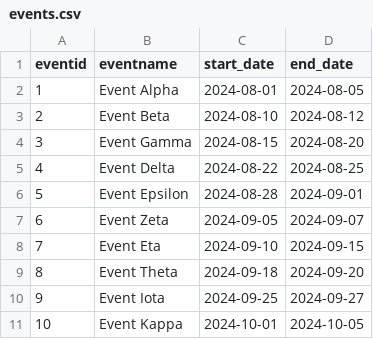
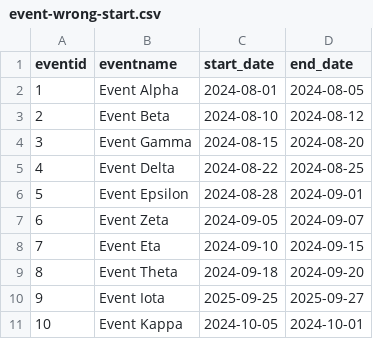
Before and after one commit to xreedev/Event-Management, a CSV file: assets/event-wrong-start.csv (was assets/events.csv), drawn as a sheet.

```diff
--- a/assets/events.csv
+++ b/assets/event-wrong-start.csv
@@ -9,3 +9,3 @@ eventid,eventname,start_date,end_date
 8,Event Theta,2024-09-18,2024-09-20
-9,Event Iota,2024-09-25,2024-09-27
-10,Event Kappa,2024-10-01,2024-10-05
+9,Event Iota,2025-09-25,2025-09-27
+10,Event Kappa,2024-10-05,2024-10-01
```
Also changed, not shown: 8 other files.
